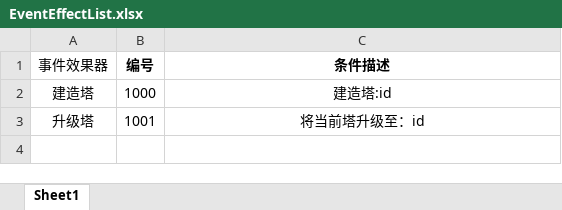
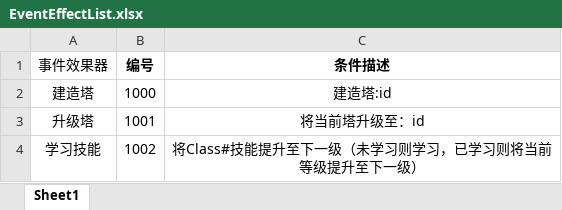
Before and after one commit to liujin-max/NoobTD, an Excel workbook: Tables/BaseType/EventEffectList.xlsx, sheet Sheet1, drawn as a sheet; values as stored, in another font and other column widths than the file's, no borders; the diff names each change by its address in the sheet, - before the commit and + after, or states it on an @@ line.

```diff
--- a/Tables/BaseType/EventEffectList.xlsx (sheet Sheet1)
+++ b/Tables/BaseType/EventEffectList.xlsx (sheet Sheet1)
+row 4: 学习技能 | 1002 | 将Class#技能提升至下一级（未学习则学习，已学习则将当前等级提升至下一级）
```
Also changed, not shown: Tables/Buff.xlsx, Tables/Character.xlsx, 21 other files.
